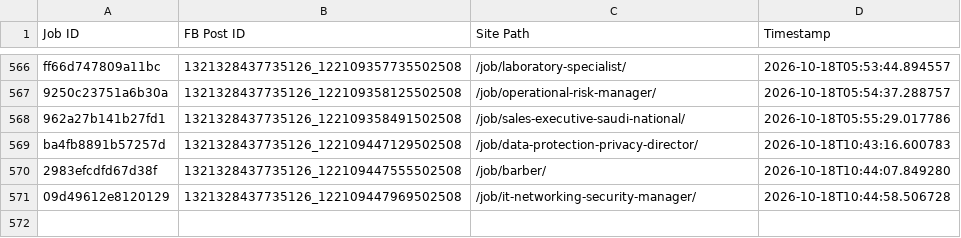
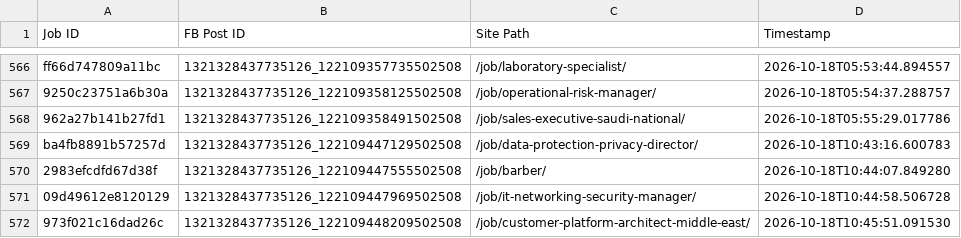
Before and after one commit to paulinepule2000/sa-sm, a CSV file: fb_posted_saudi_arabia.csv, drawn as a sheet; only a part is shown, gaps mark what is left out; the diff names each change by its address in the sheet, - before the commit and + after, or states it on an @@ line.

```diff
--- a/fb_posted_saudi_arabia.csv
+++ b/fb_posted_saudi_arabia.csv
+row 572: 973f021c16dad26c | 1321328437735126_122109448209502508 | /job/customer-platform-architect-middle-east/ | 2026-10-18T10:45:51.091530
```
